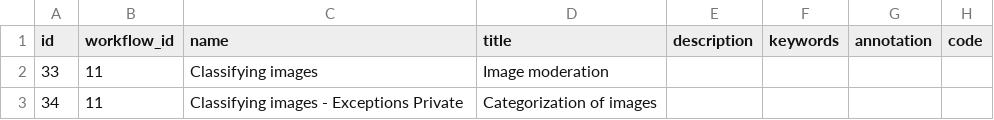
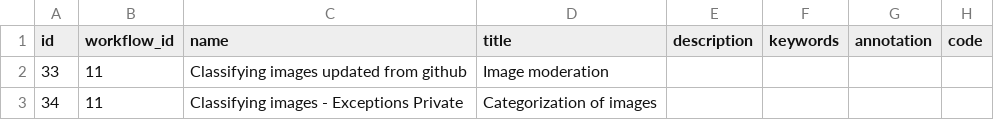
Before and after one commit to shoaibmalik786/test1, a CSV file: crowdcigar_wf/Image moderation (copy) (copy)_11.csv, drawn as a sheet; only a part is shown; the diff names each change by its address in the sheet, - before the commit and + after, or states it on an @@ line.

Commit message:
dfgsdfg
sdfgsd

```diff
--- a/crowdcigar_wf/Image moderation (copy) (copy)_11.csv
+++ b/crowdcigar_wf/Image moderation (copy) (copy)_11.csv
-C2 (name): Classifying images
+C2 (name): Classifying images updated from github
```
